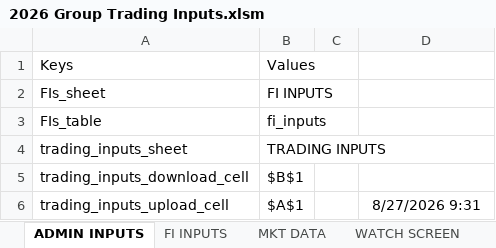
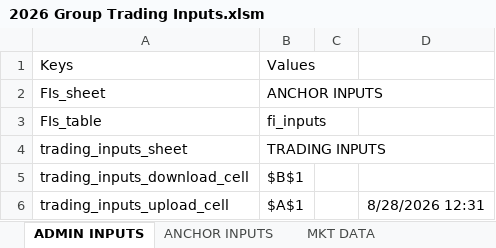
Before and after one commit to mikehyland-quant/crypto-project, an Excel workbook: spreadsheets/2026 Group Trading Inputs.xlsm, sheet ADMIN INPUTS, drawn as a sheet; values as stored, in another font and other column widths than the file's, no borders; charts and pictures and table styles not drawn; the diff names each change by its address in the sheet, - before the commit and + after, or states it on an @@ line.

```diff
--- a/spreadsheets/2026 Group Trading Inputs.xlsm (sheet ADMIN INPUTS)
+++ b/spreadsheets/2026 Group Trading Inputs.xlsm (sheet ADMIN INPUTS)
-sheet tab: FI INPUTS
+sheet tab: ANCHOR INPUTS
-B2: FI INPUTS
+B2: ANCHOR INPUTS
-D6: 8/27/2026 9:31
+D6: 8/28/2026 12:31
```
Also changed, not shown: sheet WATCH SCREEN, sheet MKT DATA, sheet ANCHOR INPUTS, sheet TRADING INPUTS, formulas that keep their value, spreadsheets/2026 Crypto Mkt Data.xlsx, spreadsheets/2026 Fin Inst Database.xlsx, 3 other files.
